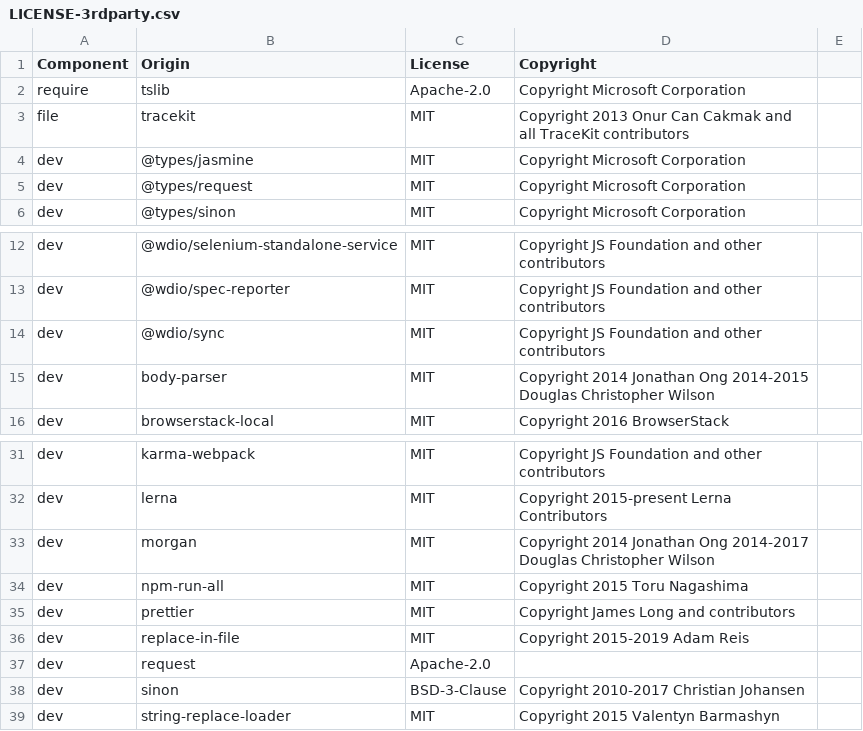
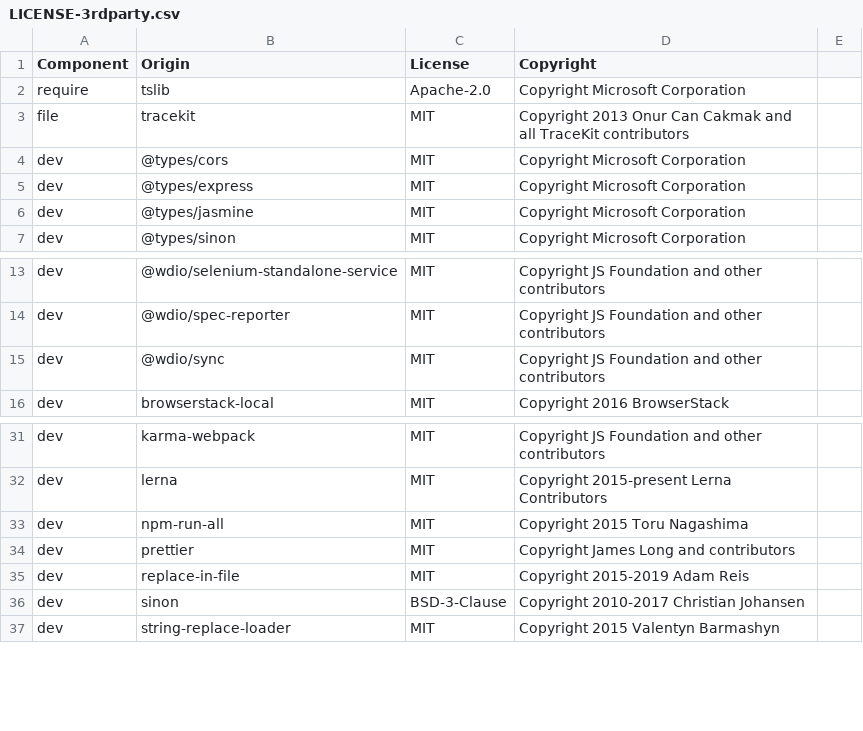
Before and after one commit to DataDog/browser-sdk, a CSV file: LICENSE-3rdparty.csv, drawn as a sheet; only a part is shown, gaps mark what is left out.

```diff
--- a/LICENSE-3rdparty.csv
+++ b/LICENSE-3rdparty.csv
@@ -3,4 +3,5 @@ require,tslib,Apache-2.0,Copyright Microsoft Corporation
 file,tracekit,MIT,Copyright 2013 Onur Can Cakmak and all TraceKit contributors
+dev,@types/cors,MIT,Copyright Microsoft Corporation
+dev,@types/express,MIT,Copyright Microsoft Corporation
 dev,@types/jasmine,MIT,Copyright Microsoft Corporation
-dev,@types/request,MIT,Copyright Microsoft Corporation
 dev,@types/sinon,MIT,Copyright Microsoft Corporation
@@ -14,3 +15,2 @@ dev,@wdio/spec-reporter,MIT,Copyright JS Foundation and other contributors
 dev,@wdio/sync,MIT,Copyright JS Foundation and other contributors
-dev,body-parser,MIT,Copyright 2014 Jonathan Ong 2014-2015 Douglas Christopher Wilson
 dev,browserstack-local,MIT,Copyright 2016 BrowserStack
@@ -32,3 +32,2 @@ dev,karma-webpack,MIT,Copyright JS Foundation and other contributors
 dev,lerna,MIT,Copyright 2015-present Lerna Contributors
-dev,morgan,MIT,Copyright 2014 Jonathan Ong 2014-2017 Douglas Christopher Wilson
 dev,npm-run-all,MIT,Copyright 2015 Toru Nagashima
@@ -36,3 +35,2 @@ dev,prettier,MIT,Copyright James Long and contributors
 dev,replace-in-file,MIT,Copyright 2015-2019 Adam Reis
-dev,request,Apache-2.0,
 dev,sinon,BSD-3-Clause,Copyright 2010-2017 Christian Johansen
```
Also changed, not shown: 51 other files.
